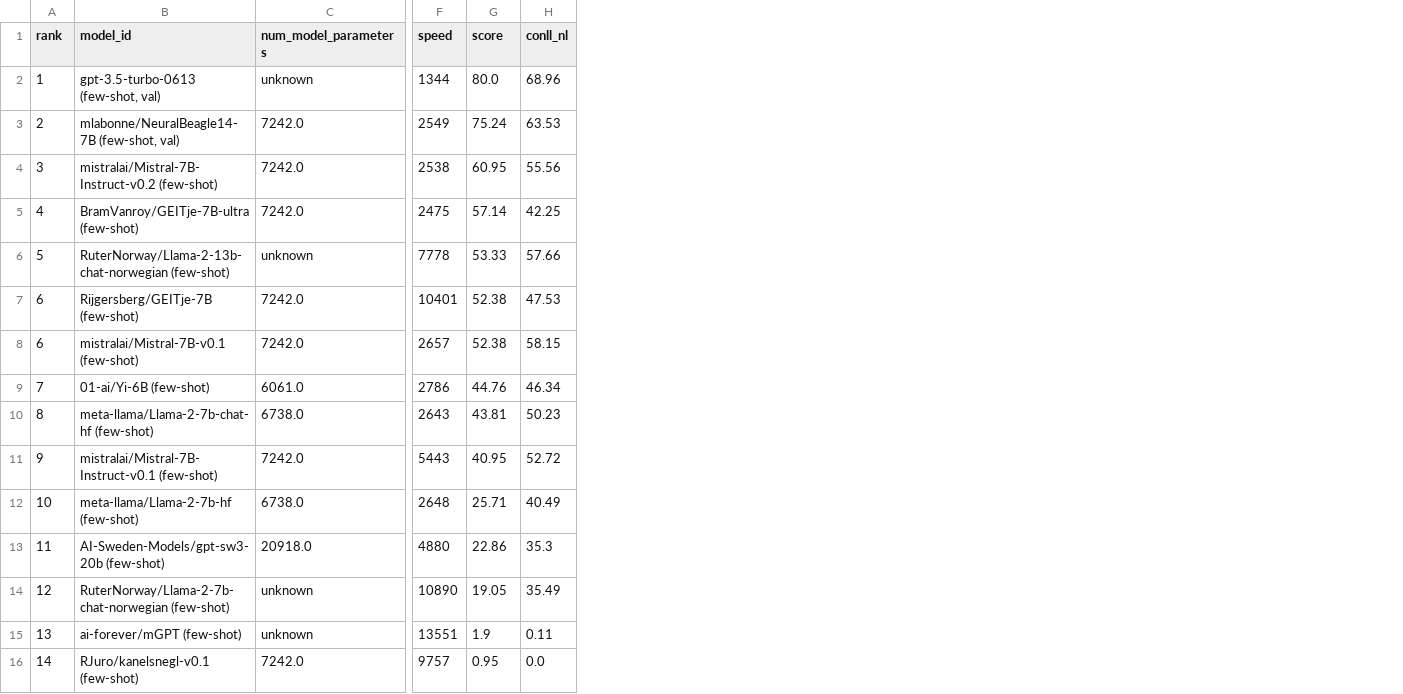
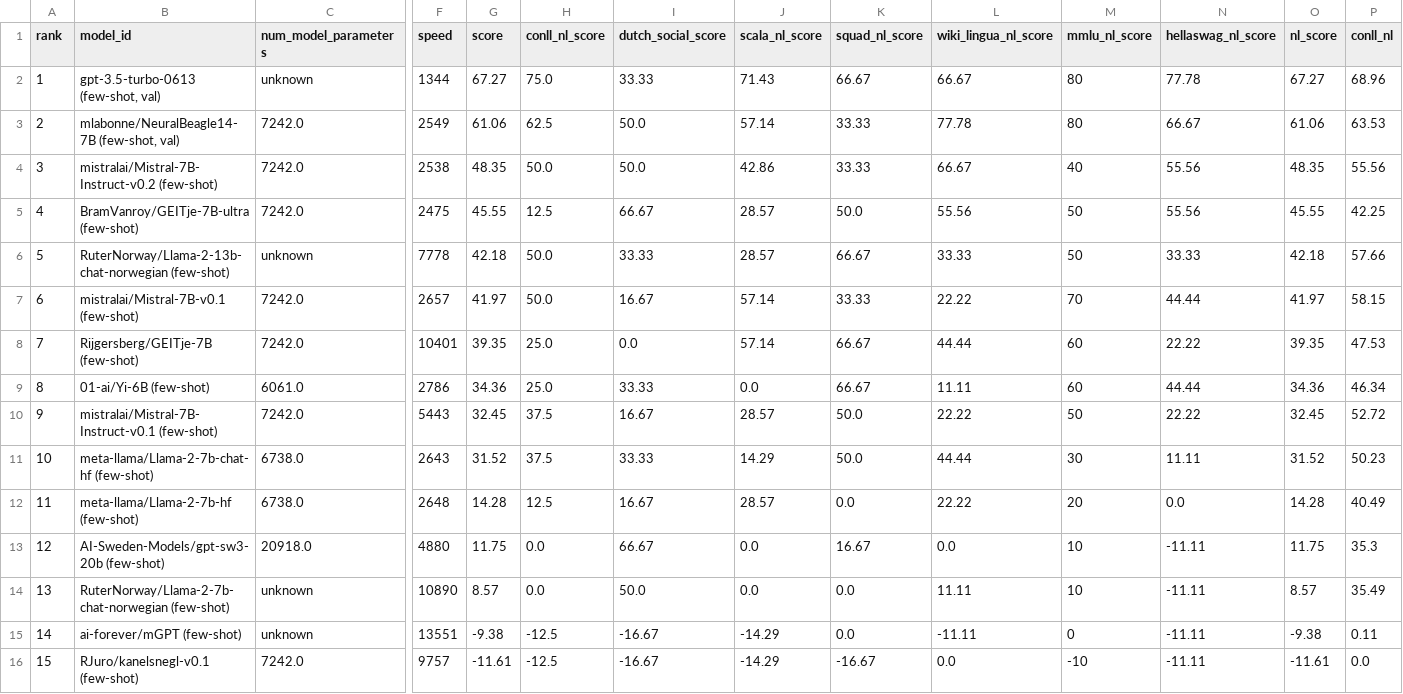
Before and after one commit to ScandEval/scandeval.github.io, a CSV file: dutch-nlg.csv, drawn as a sheet; only a part is shown, gaps mark what is left out; removed rows and columns are numbered as before the commit, all else as after; rows hold the shown columns only; the diff names each change by its address in the sheet, - before the commit and + after, or states it on an @@ line.

```diff
--- a/dutch-nlg.csv
+++ b/dutch-nlg.csv
+column H (conll_nl_score), rows 2-7: 75.0 | 62.5 | 50.0 | 12.5 | 50.0 | 50.0; rows 9-10: 25.0 | 37.5; rows 12-16: 12.5 | 0.0 | 0.0 | -12.5 | -12.5
+column I (dutch_social_score), rows 2-7: 33.33 | 50.0 | 50.0 | 66.67 | 33.33 | 16.67; rows 9-10: 33.33 | 16.67; rows 12-16: 16.67 | 66.67 | 50.0 | -16.67 | -16.67
+column J (scala_nl_score), rows 2-7: 71.43 | 57.14 | 42.86 | 28.57 | 28.57 | 57.14; rows 9-10: 0.0 | 28.57; rows 12-16: 28.57 | 0.0 | 0.0 | -14.29 | -14.29
+column K (squad_nl_score), rows 2-7: 66.67 | 33.33 | 33.33 | 50.0 | 66.67 | 33.33; rows 9-10: 66.67 | 50.0; rows 12-16: 0.0 | 16.67 | 0.0 | 0.0 | -16.67
+column L (wiki_lingua_nl_score), rows 2-7: 66.67 | 77.78 | 66.67 | 55.56 | 33.33 | 22.22; rows 9-10: 11.11 | 22.22; rows 12-16: 22.22 | 0.0 | 11.11 | -11.11 | 0.0
+column M (mmlu_nl_score), rows 2-7: 80 | 80 | 40 | 50 | 50 | 70; rows 9-10: 60 | 50; rows 12-16: 20 | 10 | 10 | 0 | -10
+column N (hellaswag_nl_score), rows 2-7: 77.78 | 66.67 | 55.56 | 55.56 | 33.33 | 44.44; rows 9-10: 44.44 | 22.22; rows 12-16: 0.0 | -11.11 | -11.11 | -11.11 | -11.11
+column O (nl_score), rows 2-7: 67.27 | 61.06 | 48.35 | 45.55 | 42.18 | 41.97; rows 9-10: 34.36 | 32.45; rows 12-16: 14.28 | 11.75 | 8.57 | -9.38 | -11.61
-G2 (score): 80.0
+G2 (score): 67.27
-G3 (score): 75.24
+G3 (score): 61.06
-G4 (score): 60.95
+G4 (score): 48.35
-G5 (score): 57.14
+G5 (score): 45.55
-G6 (score): 53.33
+G6 (score): 42.18
-row 7: 6 | Rijgersberg/GEITje-7B (few-shot) | 7242.0 | 10401 | 52.38 | 47.53
-G7 (score): 52.38
+G7 (score): 41.97
+row 8: 7 | Rijgersberg/GEITje-7B (few-shot) | 7242.0 | 10401 | 39.35 | 25.0 | 0.0 | 57.14 | 66.67 | 44.44 | 60 | 22.22 | 39.35 | 47.53
-A9 (rank): 7
+A9 (rank): 8
-G9 (score): 44.76
+G9 (score): 34.36
-row 10: 8 | meta-llama/Llama-2-7b-chat-hf (few-shot) | 6738.0 | 2643 | 43.81 | 50.23
-G10 (score): 40.95
+G10 (score): 32.45
+row 11: 10 | meta-llama/Llama-2-7b-chat-hf (few-shot) | 6738.0 | 2643 | 31.52 | 37.5 | 33.33 | 14.29 | 50.0 | 44.44 | 30 | 11.11 | 31.52 | 50.23
-A12 (rank): 10
+A12 (rank): 11
-G12 (score): 25.71
+G12 (score): 14.28
-A13 (rank): 11
+A13 (rank): 12
-G13 (score): 22.86
+G13 (score): 11.75
-A14 (rank): 12
+A14 (rank): 13
-G14 (score): 19.05
+G14 (score): 8.57
-A15 (rank): 13
+A15 (rank): 14
-G15 (score): 1.9
+G15 (score): -9.38
-A16 (rank): 14
+A16 (rank): 15
-G16 (score): 0.95
+G16 (score): -11.61
```
Also changed, not shown: dutch-nlu.csv, english-nlu.csv, 18 other files.
